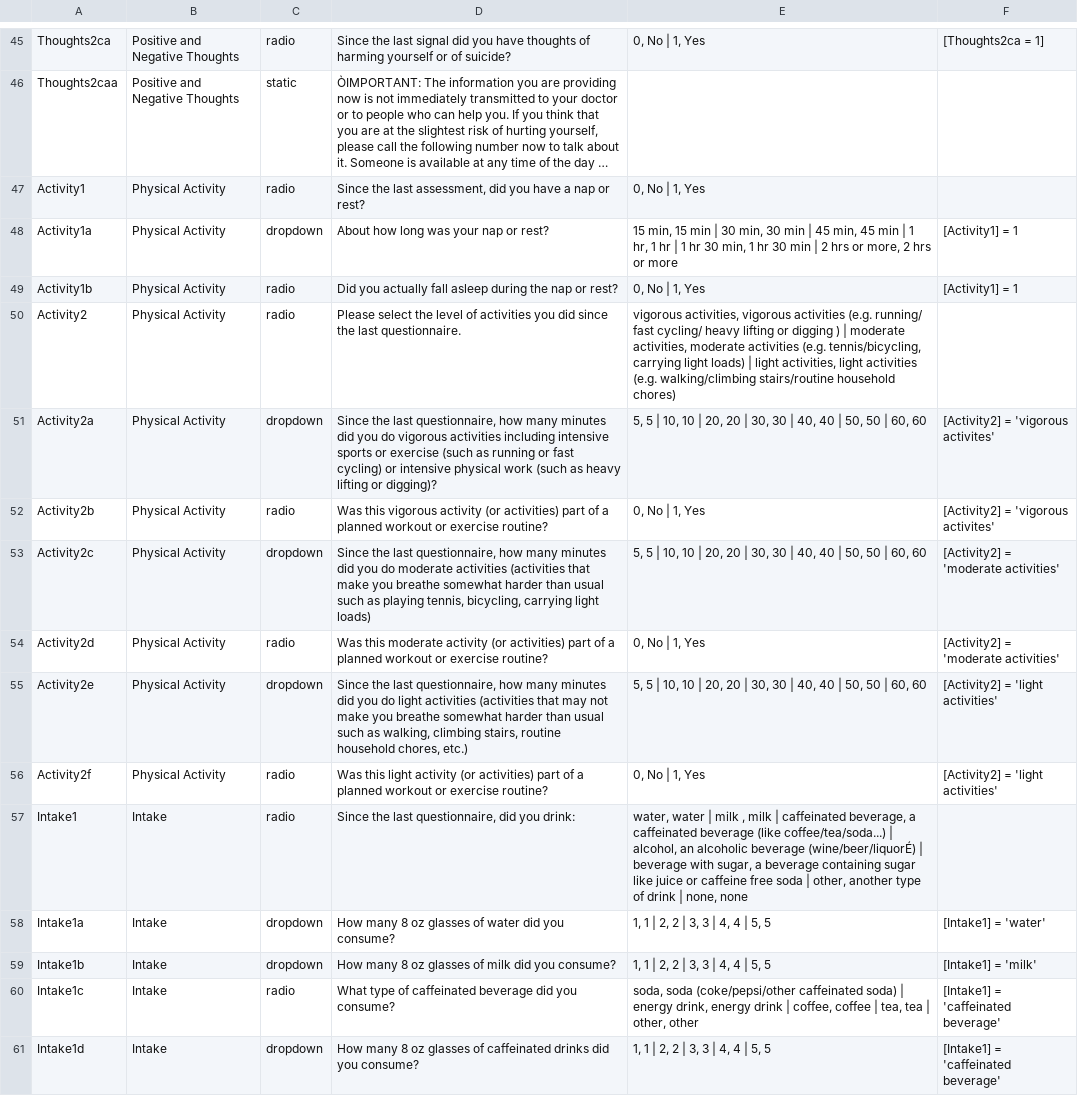
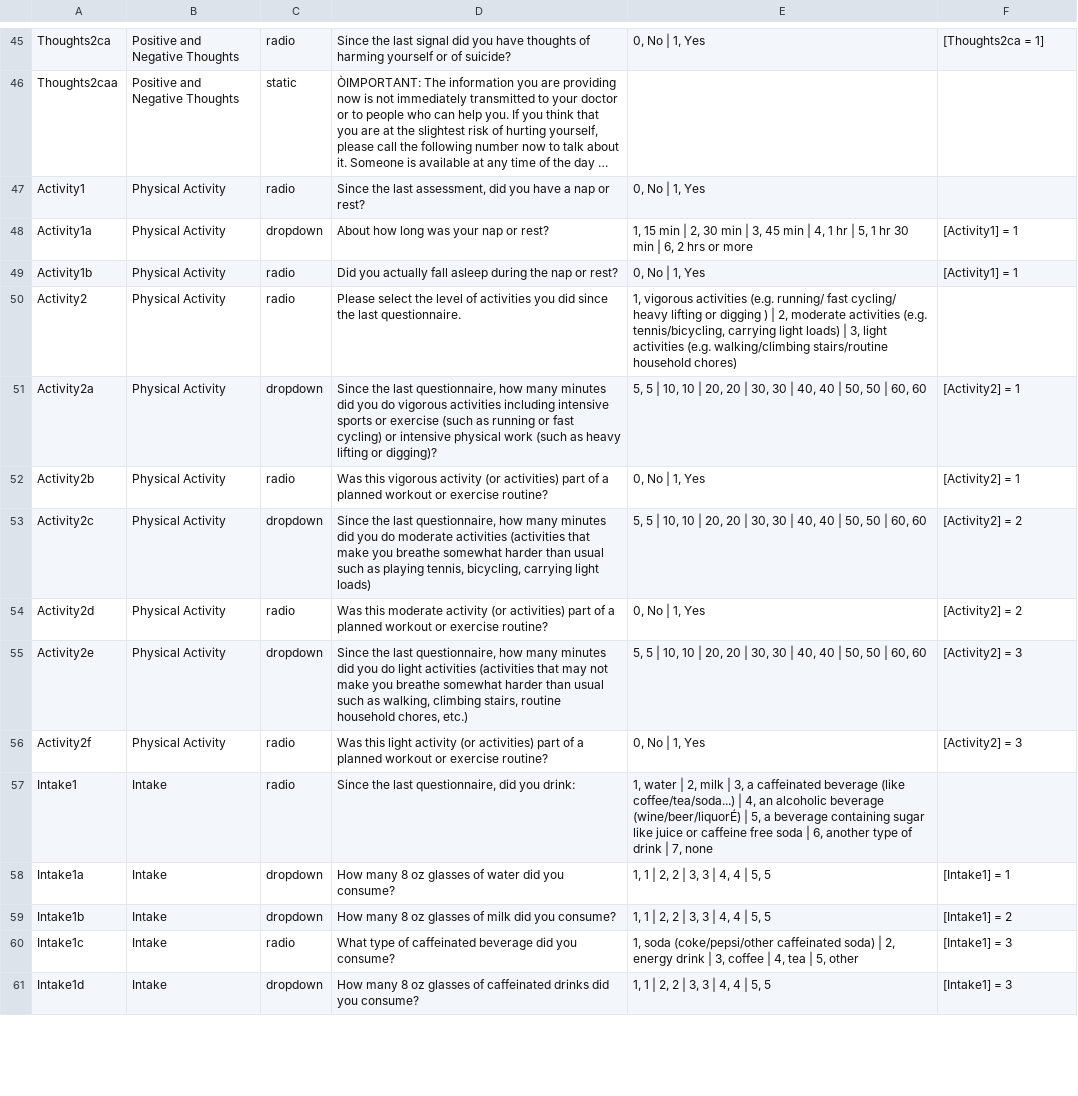
Before and after one commit to hotavocado/NIMH_EMA_to_ML, a CSV file: data_dic_testver.csv, drawn as a sheet; only a part is shown, gaps mark what is left out; long unchanged cells end in …; the diff covers the shown part only; the diff names each change by its address in the sheet, - before the commit and + after, or states it on an @@ line.

Commit message:
updated with numeric schema:values

```diff
--- a/data_dic_testver.csv
+++ b/data_dic_testver.csv
-E48: 15 min, 15 min | 30 min, 30 min | 45 min, 45 min | 1 hr, 1 hr | 1 hr 30 min, 1 hr 30 min | 2 hrs or more, 2 hrs…
+E48: 1, 15 min | 2, 30 min | 3, 45 min | 4, 1 hr | 5, 1 hr 30 min | 6, 2 hrs…
-E50: vigorous activities, vigorous activities (e.g. running/ fast cycling/ heavy lifting or digging ) | moderate activities, moderate activities (e.g. tennis/bicycling, carrying light loads) | light activities, light activities…
+E50: 1, vigorous activities (e.g. running/ fast cycling/ heavy lifting or digging ) | 2, moderate activities (e.g. tennis/bicycling, carrying light loads) | 3, light activities…
-F51:F52: [Activity2] = 'vigorous activites'
+F51:F52: [Activity2] = 1
-F53:F54: [Activity2] = 'moderate activities'
+F53:F54: [Activity2] = 2
-F55:F56: [Activity2] = 'light activities'
+F55:F56: [Activity2] = 3
-E57: water, water | milk , milk | caffeinated beverage, a caffeinated beverage (like coffee/tea/soda...) | alcohol, an alcoholic beverage (wine/beer/liquorÉ) | beverage with sugar, a beverage containing sugar like juice or caffeine free soda | other, another type of drink | none, none
+E57: 1, water | 2, milk | 3, a caffeinated beverage (like coffee/tea/soda...) | 4, an alcoholic beverage (wine/beer/liquorÉ) | 5, a beverage containing sugar like juice or caffeine free soda | 6, another type of drink | 7, none
-F58: [Intake1] = 'water'
+F58: [Intake1] = 1
-F59: [Intake1] = 'milk'
+F59: [Intake1] = 2
-E60: soda, soda (coke/pepsi/other caffeinated soda) | energy drink, energy drink | coffee, coffee | tea, tea | other, other
+E60: 1, soda (coke/pepsi/other caffeinated soda) | 2, energy drink | 3, coffee | 4, tea | 5, other
-F60:F61: [Intake1] = 'caffeinated beverage'
+F60:F61: [Intake1] = 3
```
Also changed, not shown: 57 edited cells elsewhere in this file.
